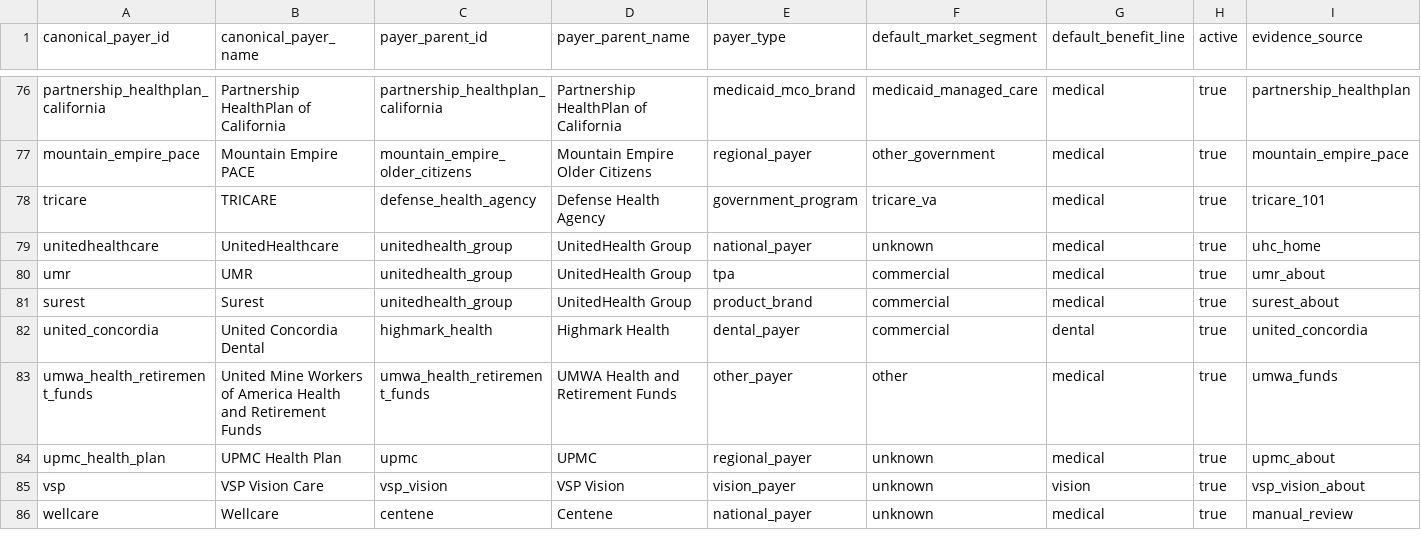
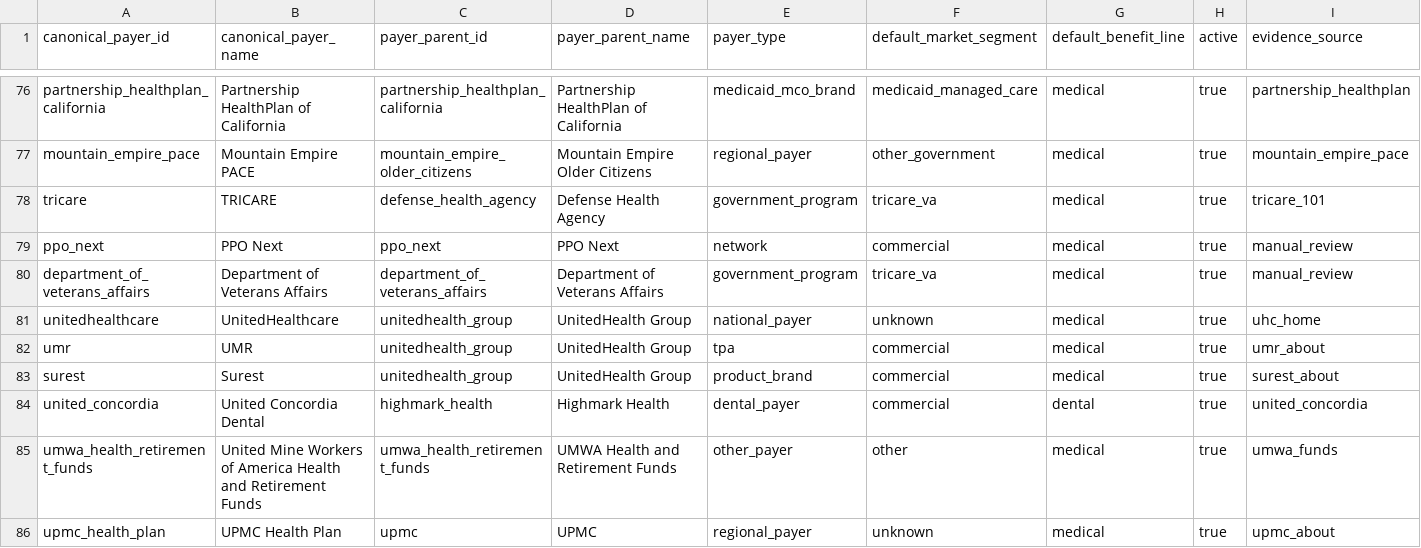
Before and after one commit to jakegussler/hospital-price-transparency-analytics, a CSV file: transform/seeds/canonical_payers.csv, drawn as a sheet; only a part is shown, gaps mark what is left out; the shorter side is filled out with more unchanged rows; rows hold the shown columns only; the diff names each change by its address in the sheet, - before the commit and + after, or states it on an @@ line.

```diff
--- a/transform/seeds/canonical_payers.csv
+++ b/transform/seeds/canonical_payers.csv
+row 79: ppo_next | PPO Next | ppo_next | PPO Next | network | commercial | medical | true | manual_review
+row 80: department_of_veterans_affairs | Department of Veterans Affairs | department_of_veterans_affairs | Department of Veterans Affairs | government_program | tricare_va | medical | true | manual_review
```
Also changed, not shown: transform/seeds/payer_aliases.csv.
